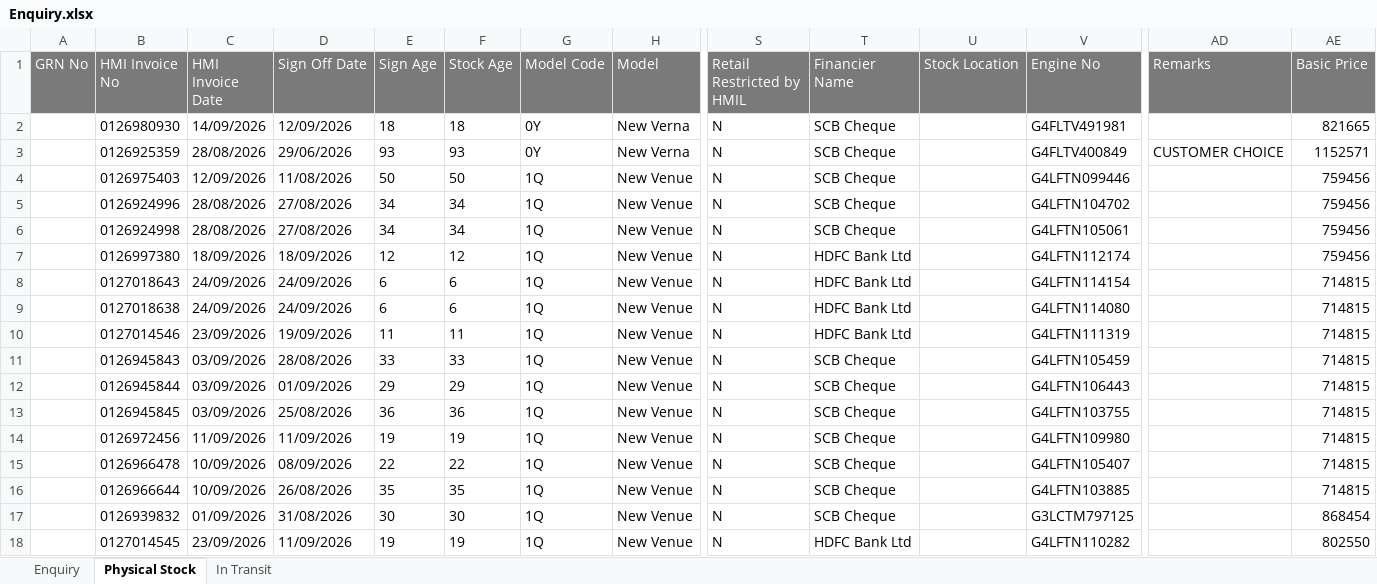
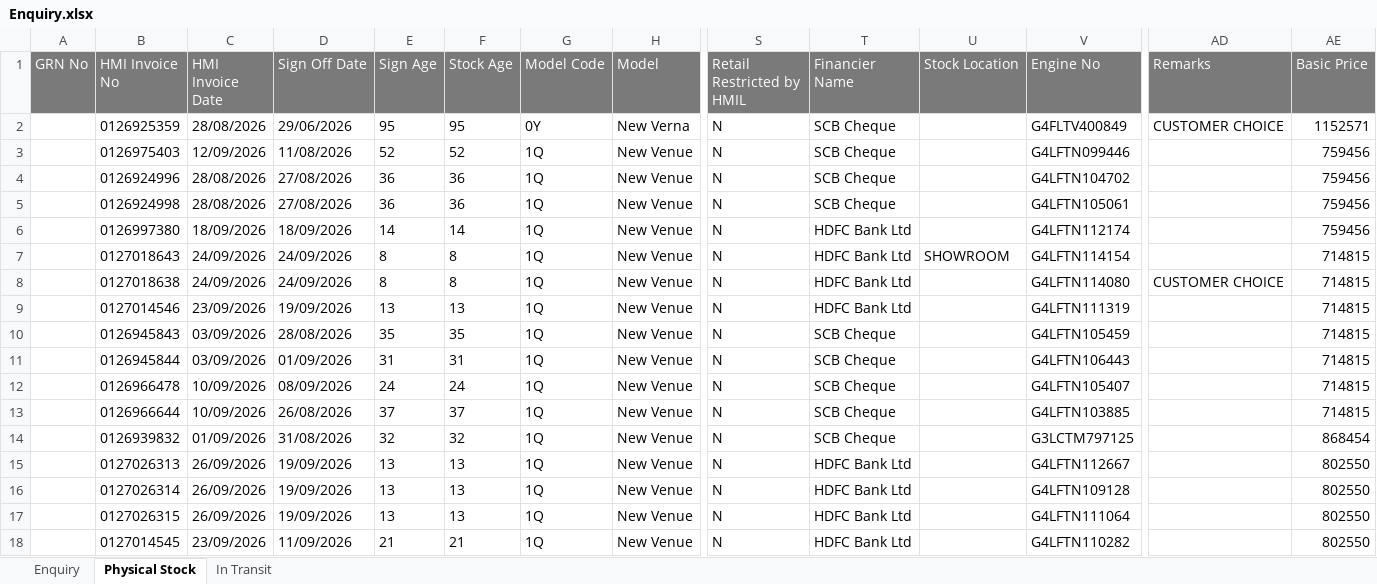
Before and after one commit to UnnatiM2009/Hyundai_ETBR, an Excel workbook: data/Enquiry.xlsx, sheet Physical Stock, drawn as a sheet; only a part is shown, gaps mark what is left out; values as stored, in another font and other column widths than the file's, no borders; removed rows and columns are numbered as before the commit, all else as after; rows hold the shown columns only; the diff covers the shown part only; the diff names each change by its address in the sheet, - before the commit and + after, or states it on an @@ line.

```diff
--- a/data/Enquiry.xlsx (sheet Physical Stock)
+++ b/data/Enquiry.xlsx (sheet Physical Stock)
-row 2:  | 0126980930 | 14/09/2026 | 12/09/2026 | 18 | 18 | 0Y | New Verna | N | SCB Cheque |  | G4FLTV491981 |  | 821665
-E2 (Sign Age): 93
+E2 (Sign Age): 95
-F2 (Stock Age): 93
+F2 (Stock Age): 95
-E3 (Sign Age): 50
+E3 (Sign Age): 52
-F3 (Stock Age): 50
+F3 (Stock Age): 52
-E4:E5 (Sign Age): 34
+E4:E5 (Sign Age): 36
-F4:F5 (Stock Age): 34
+F4:F5 (Stock Age): 36
-E6 (Sign Age): 12
+E6 (Sign Age): 14
-F6 (Stock Age): 12
+F6 (Stock Age): 14
-E7:E8 (Sign Age): 6
+E7:E8 (Sign Age): 8
-F7:F8 (Stock Age): 6
+F7:F8 (Stock Age): 8
-U7 (Stock Location): (empty)
+U7 (Stock Location): SHOWROOM
-AD8 (Remarks): (empty)
+AD8 (Remarks): CUSTOMER CHOICE
-E9 (Sign Age): 11
+E9 (Sign Age): 13
-F9 (Stock Age): 11
+F9 (Stock Age): 13
-E10 (Sign Age): 33
+E10 (Sign Age): 35
-F10 (Stock Age): 33
+F10 (Stock Age): 35
-E11 (Sign Age): 29
+E11 (Sign Age): 31
-F11 (Stock Age): 29
+F11 (Stock Age): 31
-row 13:  | 0126945845 | 03/09/2026 | 25/08/2026 | 36 | 36 | 1Q | New Venue | N | SCB Cheque |  | G4LFTN103755 |  | 714815
-row 14:  | 0126972456 | 11/09/2026 | 11/09/2026 | 19 | 19 | 1Q | New Venue | N | SCB Cheque |  | G4LFTN109980 |  | 714815
-E12 (Sign Age): 22
+E12 (Sign Age): 24
-F12 (Stock Age): 22
+F12 (Stock Age): 24
-E13 (Sign Age): 35
+E13 (Sign Age): 37
-F13 (Stock Age): 35
+F13 (Stock Age): 37
-E14 (Sign Age): 30
+E14 (Sign Age): 32
-F14 (Stock Age): 30
+F14 (Stock Age): 32
+row 15:  | 0127026313 | 26/09/2026 | 19/09/2026 | 13 | 13 | 1Q | New Venue | N | HDFC Bank Ltd |  | G4LFTN112667 |  | 802550
+row 16:  | 0127026314 | 26/09/2026 | 19/09/2026 | 13 | 13 | 1Q | New Venue | N | HDFC Bank Ltd |  | G4LFTN109128 |  | 802550
+row 17:  | 0127026315 | 26/09/2026 | 19/09/2026 | 13 | 13 | 1Q | New Venue | N | HDFC Bank Ltd |  | G4LFTN111064 |  | 802550
-E18 (Sign Age): 19
+E18 (Sign Age): 21
-F18 (Stock Age): 19
+F18 (Stock Age): 21
```
Also changed, not shown: 1 added row, 10 removed rows and 68 edited cells elsewhere in this sheet, sheet Enquiry, sheet In Transit.
